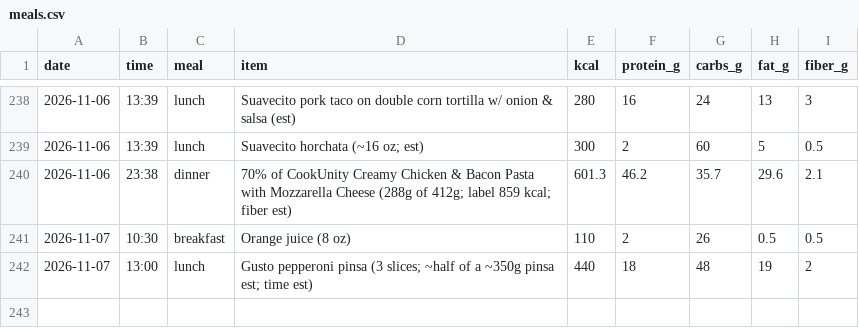
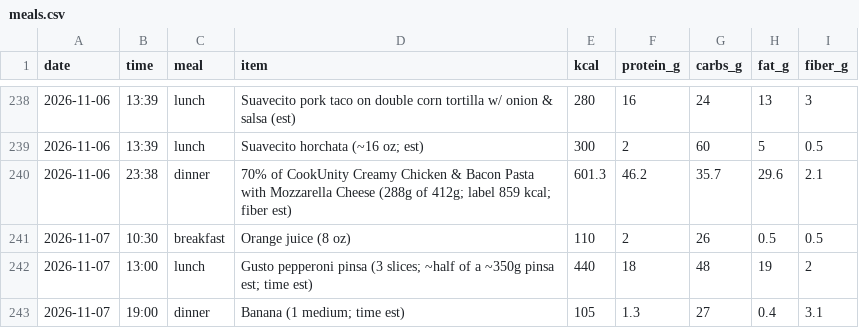
Before and after one commit to pondorasti/alexandru, a CSV file: apps/macro/content/meals.csv, drawn as a sheet; only a part is shown, gaps mark what is left out; the diff names each change by its address in the sheet, - before the commit and + after, or states it on an @@ line.

```diff
--- a/apps/macro/content/meals.csv
+++ b/apps/macro/content/meals.csv
+row 243: 2026-11-07 | 19:00 | dinner | Banana (1 medium; time est) | 105 | 1.3 | 27 | 0.4 | 3.1
```
